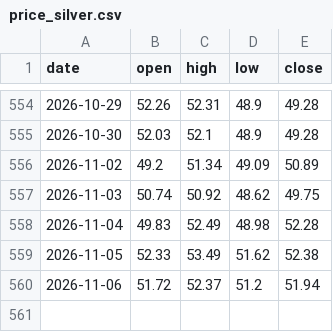
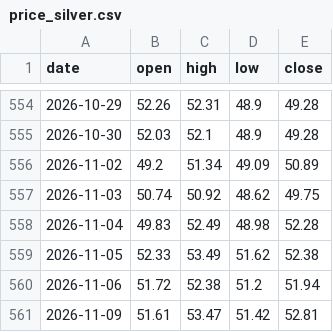
Before and after one commit to Allenvip1/G-F-U-T, a CSV file: data/price_silver.csv, drawn as a sheet; only a part is shown, gaps mark what is left out.

```diff
--- a/data/price_silver.csv
+++ b/data/price_silver.csv
@@ -559,2 +559,3 @@ date,open,high,low,close
 2026-11-05,52.33,53.49,51.62,52.38
-2026-11-06,51.72,52.37,51.2,51.94
+2026-11-06,51.72,52.38,51.2,51.94
+2026-11-09,51.61,53.47,51.42,52.81
```
Also changed, not shown: data/price_gold.csv, 1 other file.
